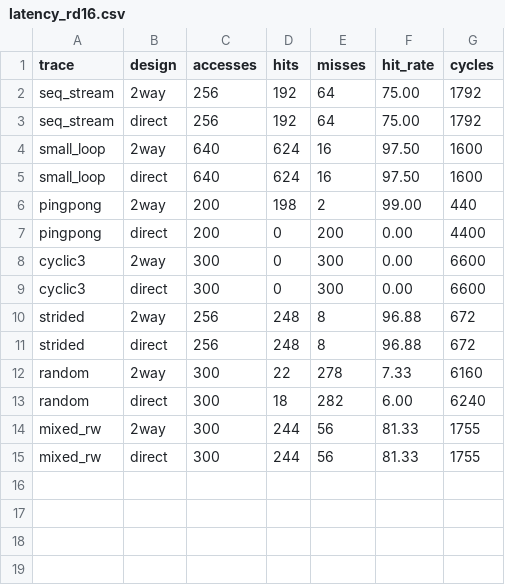
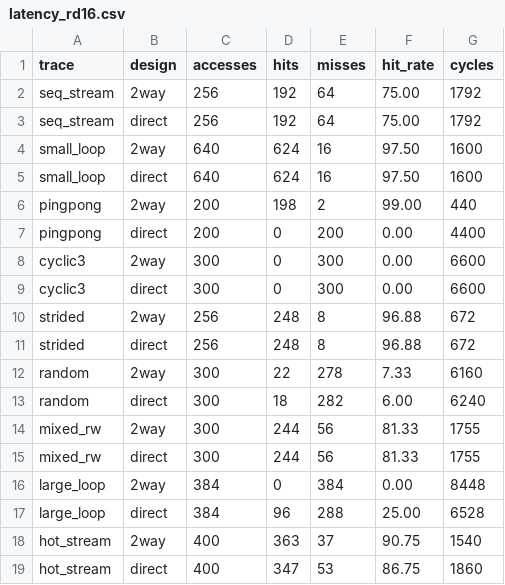
Before and after one commit to Arya756/MCA_CAPSTONE_PROJECT7, a CSV file: results/latency_rd16.csv, drawn as a sheet.

```diff
--- a/results/latency_rd16.csv
+++ b/results/latency_rd16.csv
@@ -15 +15,5 @@ mixed_rw,2way,300,244,56,81.33,1755
 mixed_rw,direct,300,244,56,81.33,1755
+large_loop,2way,384,0,384,0.00,8448
+large_loop,direct,384,96,288,25.00,6528
+hot_stream,2way,400,363,37,90.75,1540
+hot_stream,direct,400,347,53,86.75,1860
```
Also changed, not shown: results/latency_rd4.csv, results/latency_rd8.csv, 15 other files.
